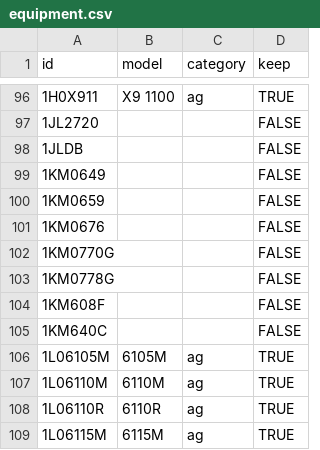
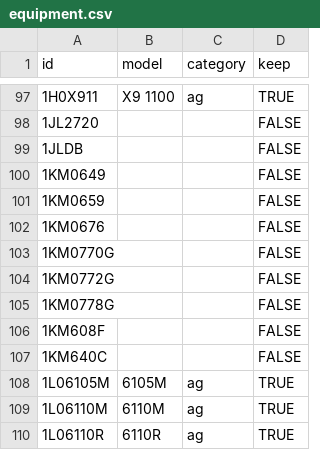
Before and after one commit to hutsoninc/warranty-expiration, a CSV file: src/data/equipment.csv, drawn as a sheet; only a part is shown, gaps mark what is left out; the shorter side is filled out with more unchanged rows; the diff covers the shown part only; the diff names each change by its address in the sheet, - before the commit and + after, or states it on an @@ line.

```diff
--- a/src/data/equipment.csv
+++ b/src/data/equipment.csv
+row 104: 1KM0772G |  |  | FALSE
```
Also changed, not shown: 6 added rows elsewhere in this file.
